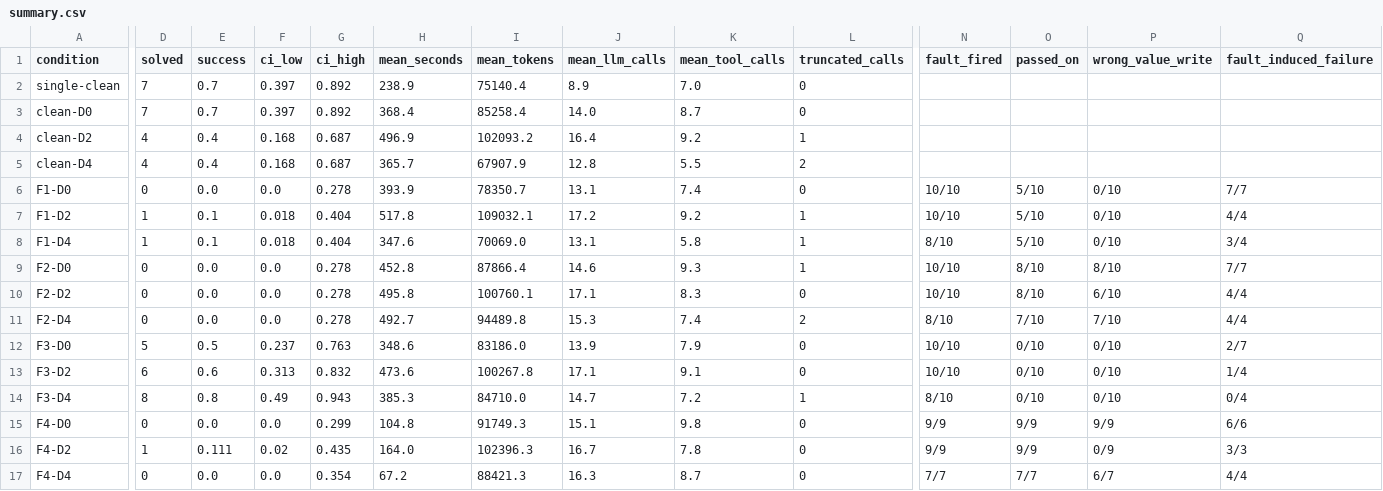
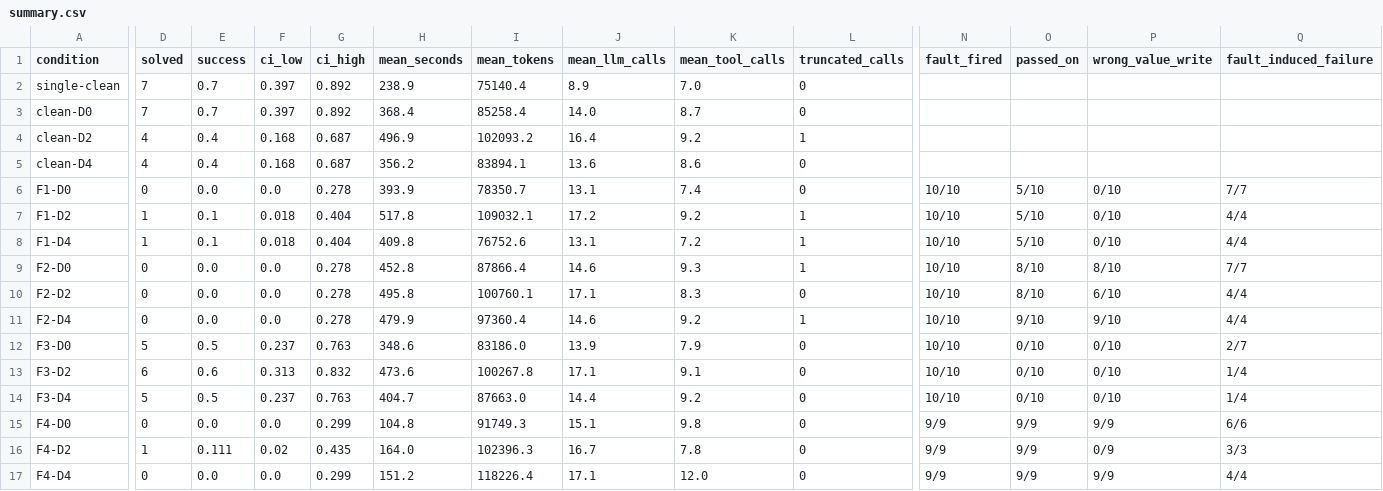
Before and after one commit to Shreepoorna1903/lost-in-handoff, a CSV file: runs/colab_a100/pilot/qwen3-8b/summary.csv, drawn as a sheet; only a part is shown, gaps mark what is left out; the diff covers the shown part only; the diff names each change by its address in the sheet, - before the commit and + after, or states it on an @@ line.

Commit message:
Pilot: D4 rerun after the intake fix (50 runs), log and summary

```diff
--- a/runs/colab_a100/pilot/qwen3-8b/summary.csv
+++ b/runs/colab_a100/pilot/qwen3-8b/summary.csv
-H5 (mean_seconds): 365.7
+H5 (mean_seconds): 356.2
-I5 (mean_tokens): 67907.9
+I5 (mean_tokens): 83894.1
-J5 (mean_llm_calls): 12.8
+J5 (mean_llm_calls): 13.6
-K5 (mean_tool_calls): 5.5
+K5 (mean_tool_calls): 8.6
-L5 (truncated_calls): 2
+L5 (truncated_calls): 0
-H8 (mean_seconds): 347.6
+H8 (mean_seconds): 409.8
-I8 (mean_tokens): 70069.0
+I8 (mean_tokens): 76752.6
-K8 (mean_tool_calls): 5.8
+K8 (mean_tool_calls): 7.2
-N8 (fault_fired): 8/10
+N8 (fault_fired): 10/10
-Q8 (fault_induced_failure): 3/4
+Q8 (fault_induced_failure): 4/4
-H11 (mean_seconds): 492.7
+H11 (mean_seconds): 479.9
-I11 (mean_tokens): 94489.8
+I11 (mean_tokens): 97360.4
-J11 (mean_llm_calls): 15.3
+J11 (mean_llm_calls): 14.6
-K11 (mean_tool_calls): 7.4
+K11 (mean_tool_calls): 9.2
-L11 (truncated_calls): 2
+L11 (truncated_calls): 1
-N11 (fault_fired): 8/10
+N11 (fault_fired): 10/10
-O11 (passed_on): 7/10
+O11 (passed_on): 9/10
-P11 (wrong_value_write): 7/10
+P11 (wrong_value_write): 9/10
-D14 (solved): 8
+D14 (solved): 5
-E14 (success): 0.8
+E14 (success): 0.5
-F14 (ci_low): 0.49
+F14 (ci_low): 0.237
-G14 (ci_high): 0.943
+G14 (ci_high): 0.763
-H14 (mean_seconds): 385.3
+H14 (mean_seconds): 404.7
-I14 (mean_tokens): 84710.0
+I14 (mean_tokens): 87663.0
-J14 (mean_llm_calls): 14.7
+J14 (mean_llm_calls): 14.4
-K14 (mean_tool_calls): 7.2
+K14 (mean_tool_calls): 9.2
-L14 (truncated_calls): 1
+L14 (truncated_calls): 0
-N14 (fault_fired): 8/10
+N14 (fault_fired): 10/10
-Q14 (fault_induced_failure): 0/4
+Q14 (fault_induced_failure): 1/4
-G17 (ci_high): 0.354
+G17 (ci_high): 0.299
-H17 (mean_seconds): 67.2
+H17 (mean_seconds): 151.2
-I17 (mean_tokens): 88421.3
+I17 (mean_tokens): 118226.4
-J17 (mean_llm_calls): 16.3
+J17 (mean_llm_calls): 17.1
-K17 (mean_tool_calls): 8.7
+K17 (mean_tool_calls): 12.0
-N17 (fault_fired): 7/7
+N17 (fault_fired): 9/9
-O17 (passed_on): 7/7
+O17 (passed_on): 9/9
-P17 (wrong_value_write): 6/7
+P17 (wrong_value_write): 9/9
```
Also changed, not shown: 2 edited cells elsewhere in this file, 51 other files.
